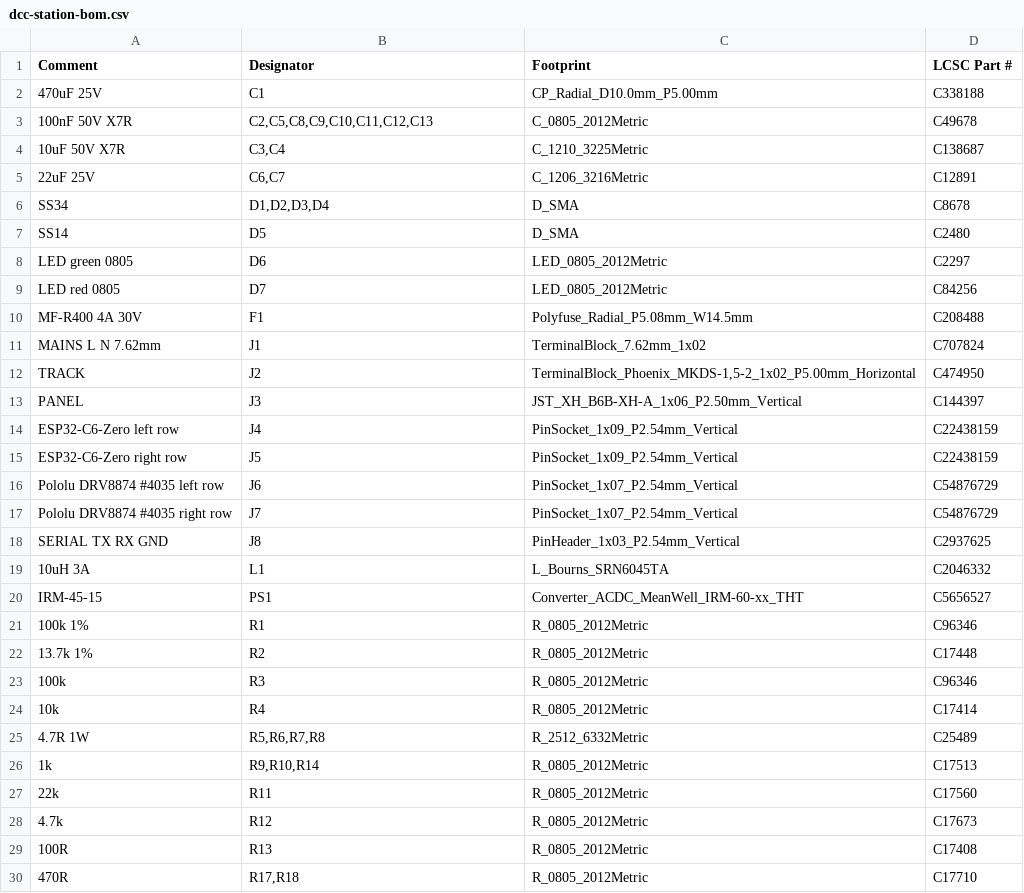
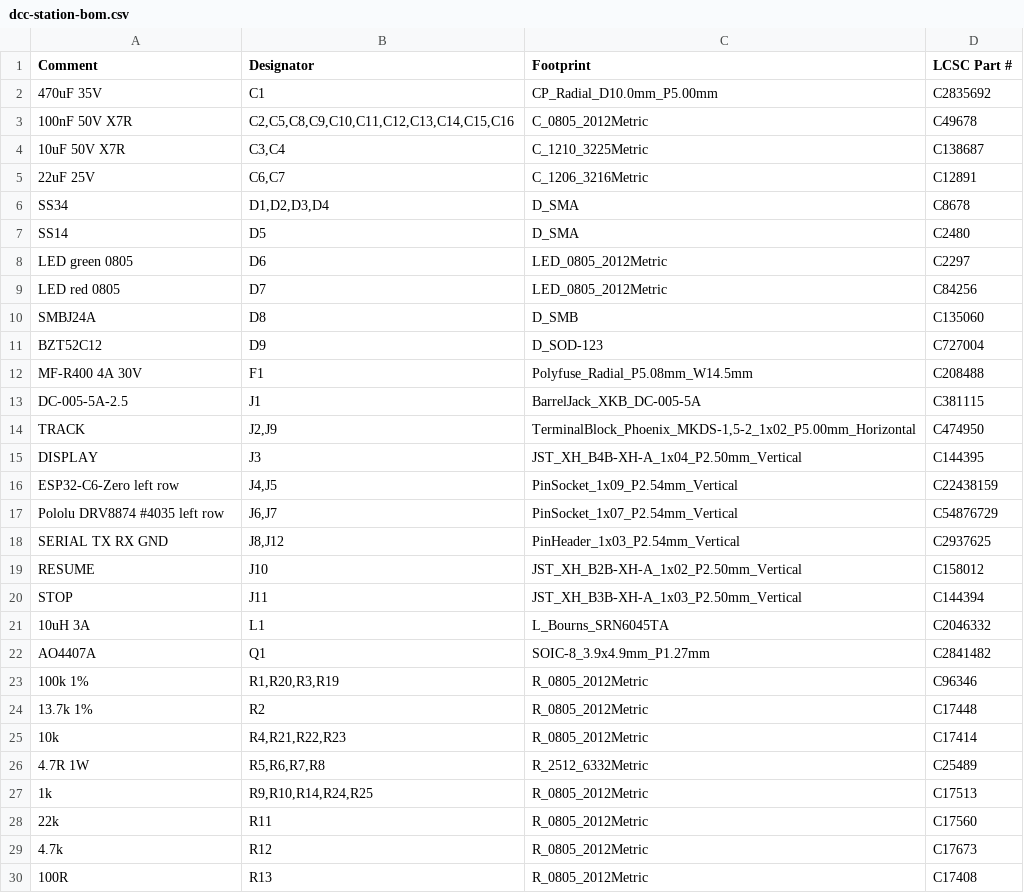
Before and after one commit to cc90202/DCC-esp32, a CSV file: hardware/pcb/fab/dcc-station-bom.csv, drawn as a sheet; only a part is shown; the shorter side is filled out with more unchanged rows.

```diff
--- a/hardware/pcb/fab/dcc-station-bom.csv
+++ b/hardware/pcb/fab/dcc-station-bom.csv
@@ -1,4 +1,4 @@
 Comment,Designator,Footprint,LCSC Part #
-470uF 25V,C1,CP_Radial_D10.0mm_P5.00mm,C338188
-100nF 50V X7R,"C2,C5,C8,C9,C10,C11,C12,C13",C_0805_2012Metric,C49678
+470uF 35V,C1,CP_Radial_D10.0mm_P5.00mm,C2835692
+100nF 50V X7R,"C2,C5,C8,C9,C10,C11,C12,C13,C14,C15,C16",C_0805_2012Metric,C49678
 10uF 50V X7R,"C3,C4",C_1210_3225Metric,C138687
@@ -9,19 +9,20 @@ LED green 0805,D6,LED_0805_2012Metric,C2297
 LED red 0805,D7,LED_0805_2012Metric,C84256
+SMBJ24A,D8,D_SMB,C135060
+BZT52C12,D9,D_SOD-123,C727004
 MF-R400 4A 30V,F1,Polyfuse_Radial_P5.08mm_W14.5mm,C208488
-MAINS L N 7.62mm,J1,TerminalBlock_7.62mm_1x02,C707824
-TRACK,J2,"TerminalBlock_Phoenix_MKDS-1,5-2_1x02_P5.00mm_Horizontal",C474950
-PANEL,J3,JST_XH_B6B-XH-A_1x06_P2.50mm_Vertical,C144397
-ESP32-C6-Zero left row,J4,PinSocket_1x09_P2.54mm_Vertical,C22438159
-ESP32-C6-Zero right row,J5,PinSocket_1x09_P2.54mm_Vertical,C22438159
-Pololu DRV8874 #4035 left row,J6,PinSocket_1x07_P2.54mm_Vertical,C54876729
-Pololu DRV8874 #4035 right row,J7,PinSocket_1x07_P2.54mm_Vertical,C54876729
-SERIAL TX RX GND,J8,PinHeader_1x03_P2.54mm_Vertical,C2937625
+DC-005-5A-2.5,J1,BarrelJack_XKB_DC-005-5A,C381115
+TRACK,"J2,J9","TerminalBlock_Phoenix_MKDS-1,5-2_1x02_P5.00mm_Horizontal",C474950
+DISPLAY,J3,JST_XH_B4B-XH-A_1x04_P2.50mm_Vertical,C144395
+ESP32-C6-Zero left row,"J4,J5",PinSocket_1x09_P2.54mm_Vertical,C22438159
+Pololu DRV8874 #4035 left row,"J6,J7",PinSocket_1x07_P2.54mm_Vertical,C54876729
+SERIAL TX RX GND,"J8,J12",PinHeader_1x03_P2.54mm_Vertical,C2937625
+RESUME,J10,JST_XH_B2B-XH-A_1x02_P2.50mm_Vertical,C158012
+STOP,J11,JST_XH_B3B-XH-A_1x03_P2.50mm_Vertical,C144394
 10uH 3A,L1,L_Bourns_SRN6045TA,C2046332
-IRM-45-15,PS1,Converter_ACDC_MeanWell_IRM-60-xx_THT,C5656527
-100k 1%,R1,R_0805_2012Metric,C96346
+AO4407A,Q1,SOIC-8_3.9x4.9mm_P1.27mm,C2841482
+100k 1%,"R1,R20,R3,R19",R_0805_2012Metric,C96346
 13.7k 1%,R2,R_0805_2012Metric,C17448
-100k,R3,R_0805_2012Metric,C96346
-10k,R4,R_0805_2012Metric,C17414
+10k,"R4,R21,R22,R23",R_0805_2012Metric,C17414
 4.7R 1W,"R5,R6,R7,R8",R_2512_6332Metric,C25489
-1k,"R9,R10,R14",R_0805_2012Metric,C17513
+1k,"R9,R10,R14,R24,R25",R_0805_2012Metric,C17513
 22k,R11,R_0805_2012Metric,C17560
```
Also changed, not shown: hardware/pcb/fab/dcc-station-cpl.csv, 17 other files.
